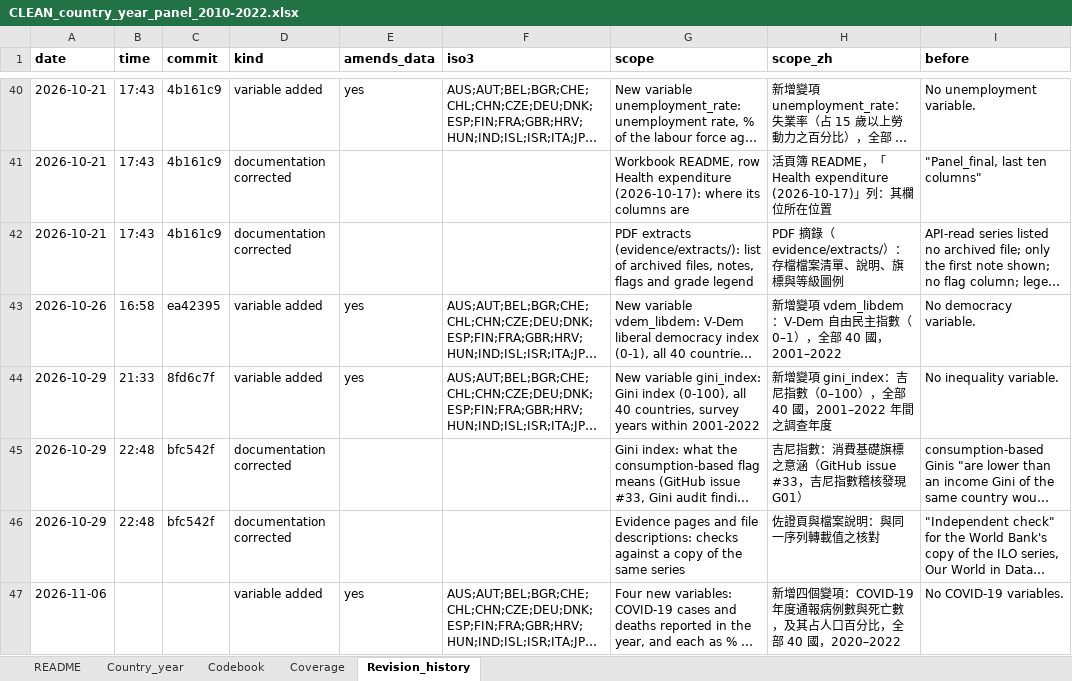
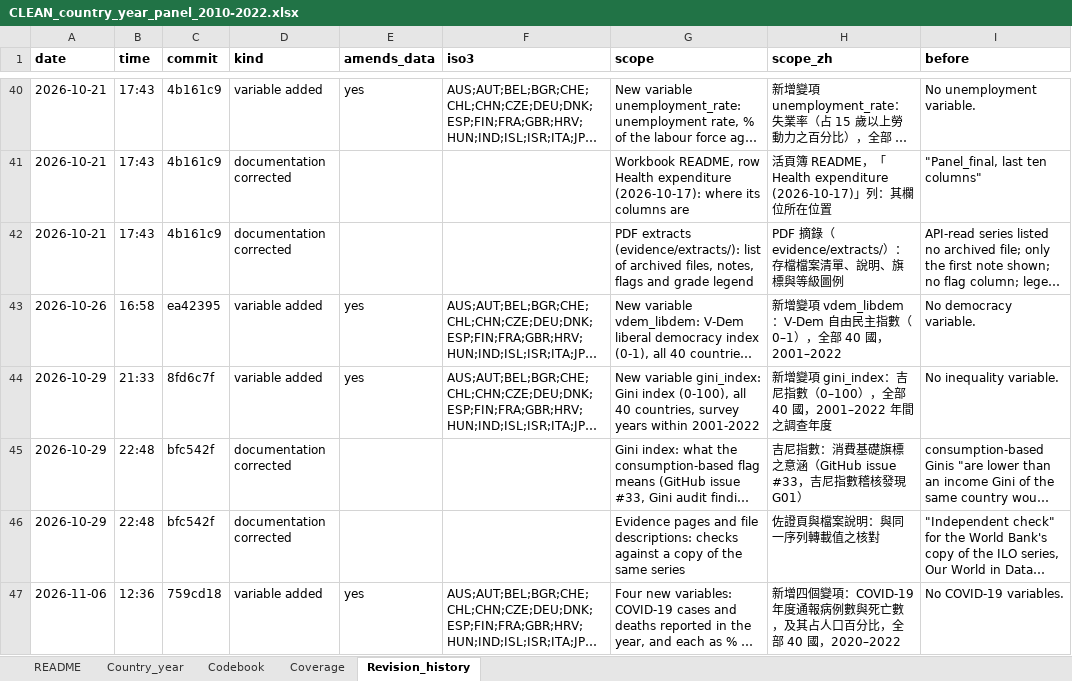
Before and after one commit to raymondkuo/migration-healthcare-attitudes-evidence, an Excel workbook: data/CLEAN_country_year_panel_2010-2022.xlsx, sheet Revision_history, drawn as a sheet; only a part is shown, gaps mark what is left out; long unchanged cells end in …; values as stored, in another font and other column widths than the file's, no borders; the diff names each change by its address in the sheet, - before the commit and + after, or states it on an @@ line.

```diff
--- a/data/CLEAN_country_year_panel_2010-2022.xlsx (sheet Revision_history)
+++ b/data/CLEAN_country_year_panel_2010-2022.xlsx (sheet Revision_history)
-B47 (time): (empty)
+B47 (time): 12:36
-C47 (commit): (empty)
+C47 (commit): 759cd18
```
Also changed, not shown: 8 other files.
